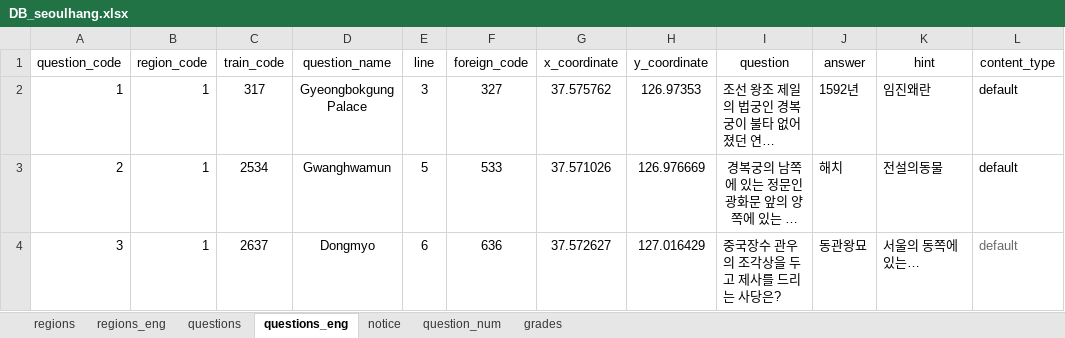
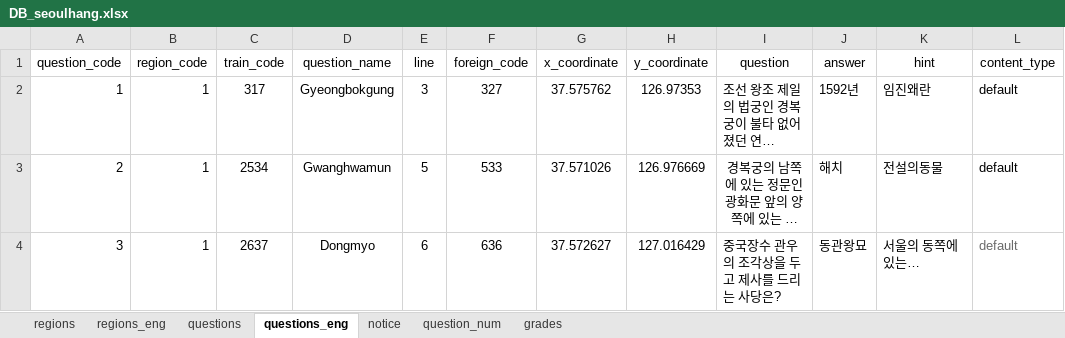
Before and after one commit to jhpark426/seoulhang_server, an Excel workbook: app/import/DB_seoulhang.xlsx, sheet questions_eng, drawn as a sheet; only a part is shown; long unchanged cells end in …; values as stored, in another font and other column widths than the file's, no borders; the diff names each change by its address in the sheet, - before the commit and + after, or states it on an @@ line.

```diff
--- a/app/import/DB_seoulhang.xlsx (sheet questions_eng)
+++ b/app/import/DB_seoulhang.xlsx (sheet questions_eng)
-D2 (question_name): Gyeongbokgung Palace
+D2 (question_name): Gyeongbokgung
```
Also changed, not shown: sheet question_num, 1 other file.
